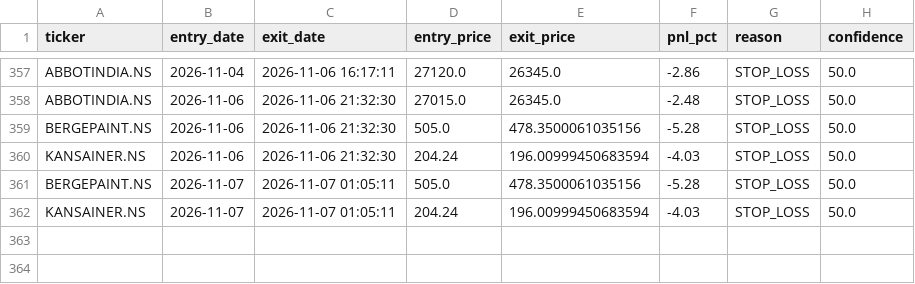
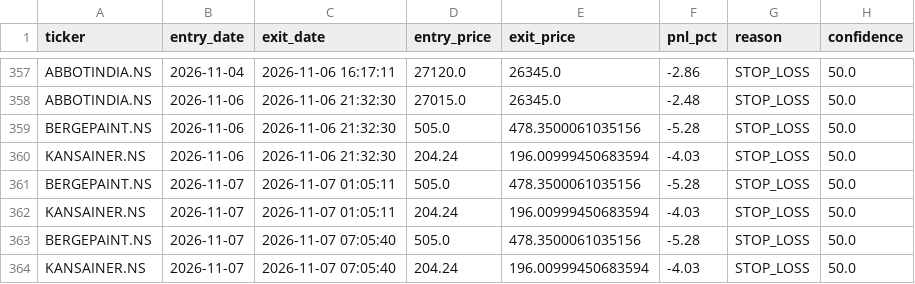
Before and after one commit to kira-stockmarket/ema-backtest, a CSV file: paper_trade_history.csv, drawn as a sheet; only a part is shown, gaps mark what is left out; the diff names each change by its address in the sheet, - before the commit and + after, or states it on an @@ line.

```diff
--- a/paper_trade_history.csv
+++ b/paper_trade_history.csv
+row 363: BERGEPAINT.NS | 2026-11-07 | 2026-11-07 07:05:40 | 505.0 | 478.3500061035156 | -5.28 | STOP_LOSS | 50.0
+row 364: KANSAINER.NS | 2026-11-07 | 2026-11-07 07:05:40 | 204.24 | 196.00999450683594 | -4.03 | STOP_LOSS | 50.0
```
Also changed, not shown: 1 other file.
